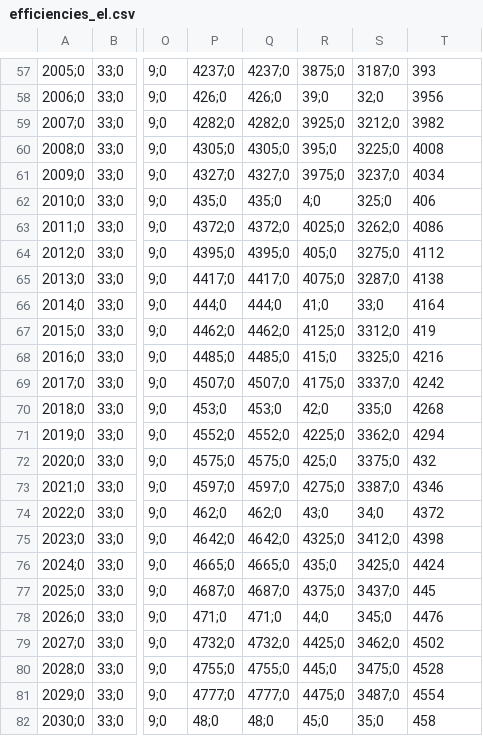
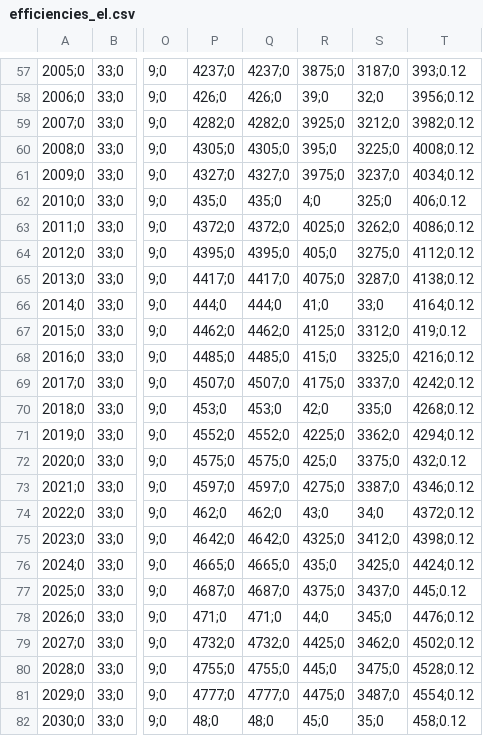
Before and after one commit to pommes-public/pommesdata, a CSV file: raw_data_input/assumptions/efficiencies_el.csv, drawn as a sheet; only a part is shown, gaps mark what is left out; the diff covers the shown part only; the diff names each change by its address in the sheet, - before the commit and + after, or states it on an @@ line.

```diff
--- a/raw_data_input/assumptions/efficiencies_el.csv
+++ b/raw_data_input/assumptions/efficiencies_el.csv
-T57: 393
+T57: 393;0.12
-T58: 3956
+T58: 3956;0.12
-T59: 3982
+T59: 3982;0.12
-T60: 4008
+T60: 4008;0.12
-T61: 4034
+T61: 4034;0.12
-T62: 406
+T62: 406;0.12
-T63: 4086
+T63: 4086;0.12
-T64: 4112
+T64: 4112;0.12
-T65: 4138
+T65: 4138;0.12
-T66: 4164
+T66: 4164;0.12
-T67: 419
+T67: 419;0.12
-T68: 4216
+T68: 4216;0.12
-T69: 4242
+T69: 4242;0.12
-T70: 4268
+T70: 4268;0.12
-T71: 4294
+T71: 4294;0.12
-T72: 432
+T72: 432;0.12
-T73: 4346
+T73: 4346;0.12
-T74: 4372
+T74: 4372;0.12
-T75: 4398
+T75: 4398;0.12
-T76: 4424
+T76: 4424;0.12
-T77: 445
+T77: 445;0.12
-T78: 4476
+T78: 4476;0.12
-T79: 4502
+T79: 4502;0.12
-T80: 4528
+T80: 4528;0.12
-T81: 4554
+T81: 4554;0.12
-T82: 458
+T82: 458;0.12
```
Also changed, not shown: 56 edited cells elsewhere in this file, 1 other file.
